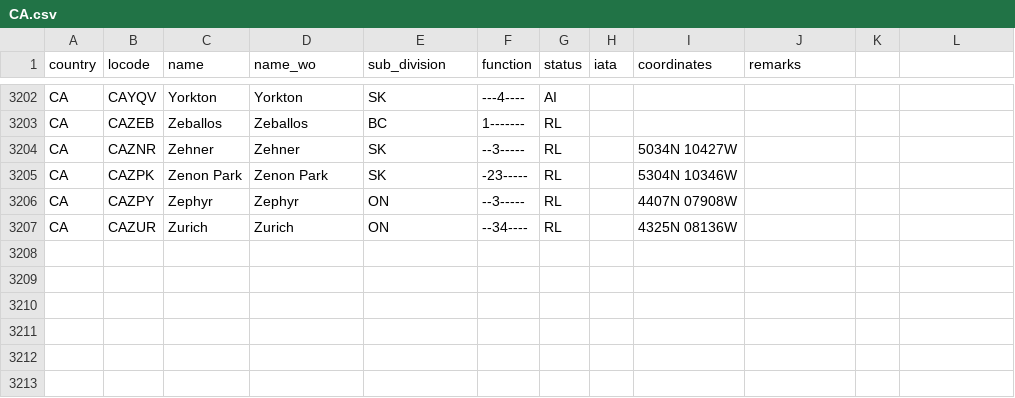
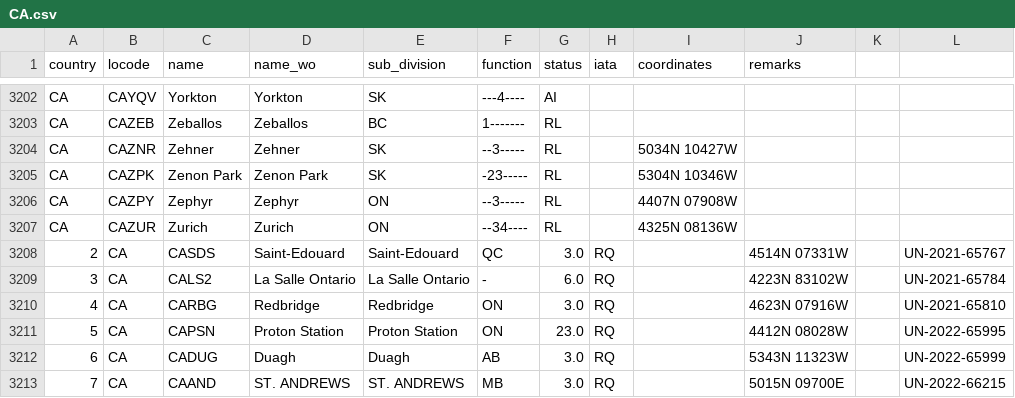
Before and after one commit to cmsdroff/unlocode, a CSV file: locodes/CA.csv, drawn as a sheet; only a part is shown, gaps mark what is left out; the diff names each change by its address in the sheet, - before the commit and + after, or states it on an @@ line.

Commit message:
update

```diff
--- a/locodes/CA.csv
+++ b/locodes/CA.csv
+row 3208: 2 | CA | CASDS | Saint-Edouard | Saint-Edouard | QC | 3.0 | RQ |  | 4514N 07331W |  | UN-2021-65767
+row 3209: 3 | CA | CALS2 | La Salle Ontario | La Salle Ontario | - | 6.0 | RQ |  | 4223N 83102W |  | UN-2021-65784
+row 3210: 4 | CA | CARBG | Redbridge | Redbridge | ON | 3.0 | RQ |  | 4623N 07916W |  | UN-2021-65810
+row 3211: 5 | CA | CAPSN | Proton Station | Proton Station | ON | 23.0 | RQ |  | 4412N 08028W |  | UN-2022-65995
+row 3212: 6 | CA | CADUG | Duagh | Duagh | AB | 3.0 | RQ |  | 5343N 11323W |  | UN-2022-65999
+row 3213: 7 | CA | CAAND | ST. ANDREWS | ST. ANDREWS | MB | 3.0 | RQ |  | 5015N 09700E |  | UN-2022-66215
```
